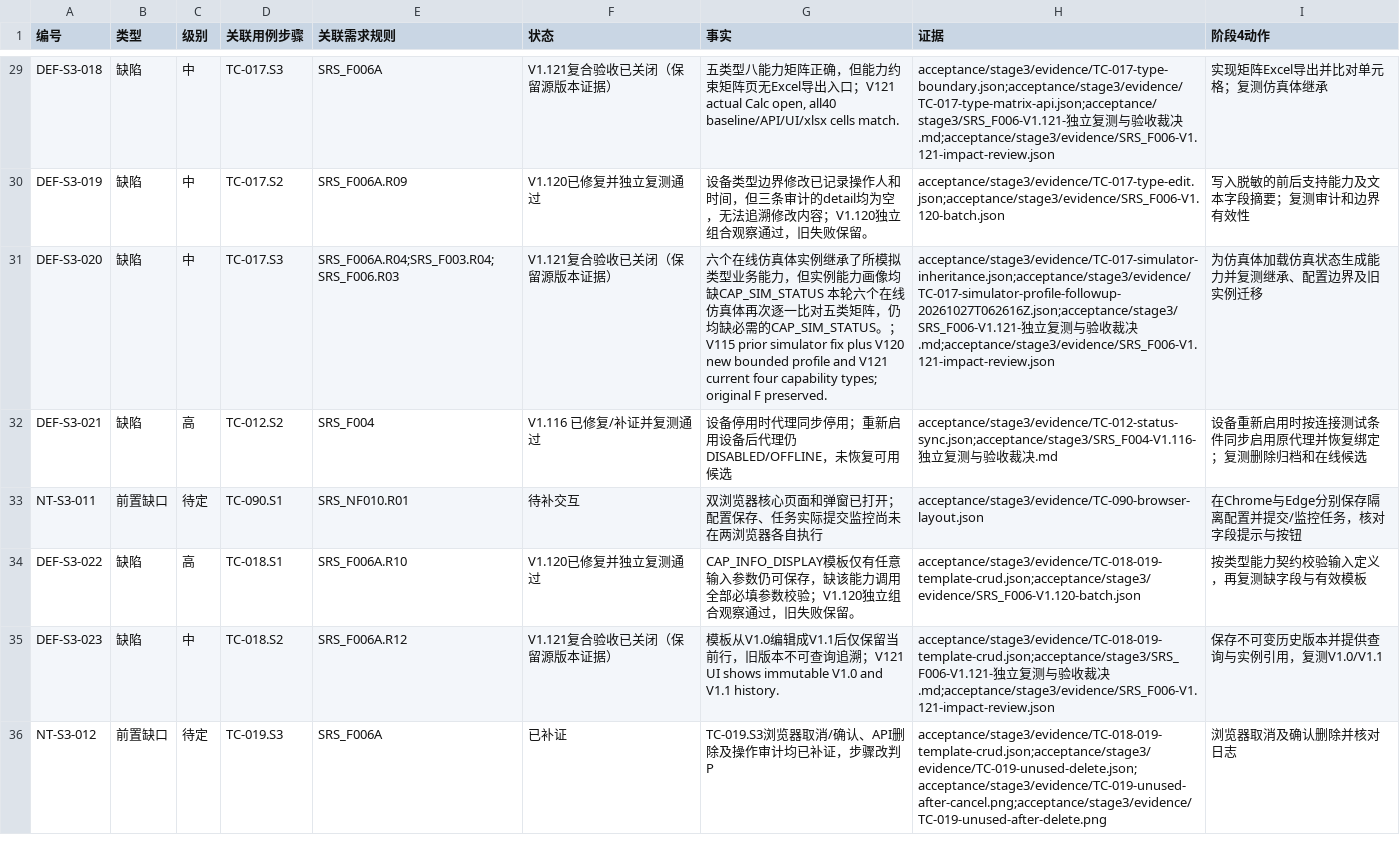
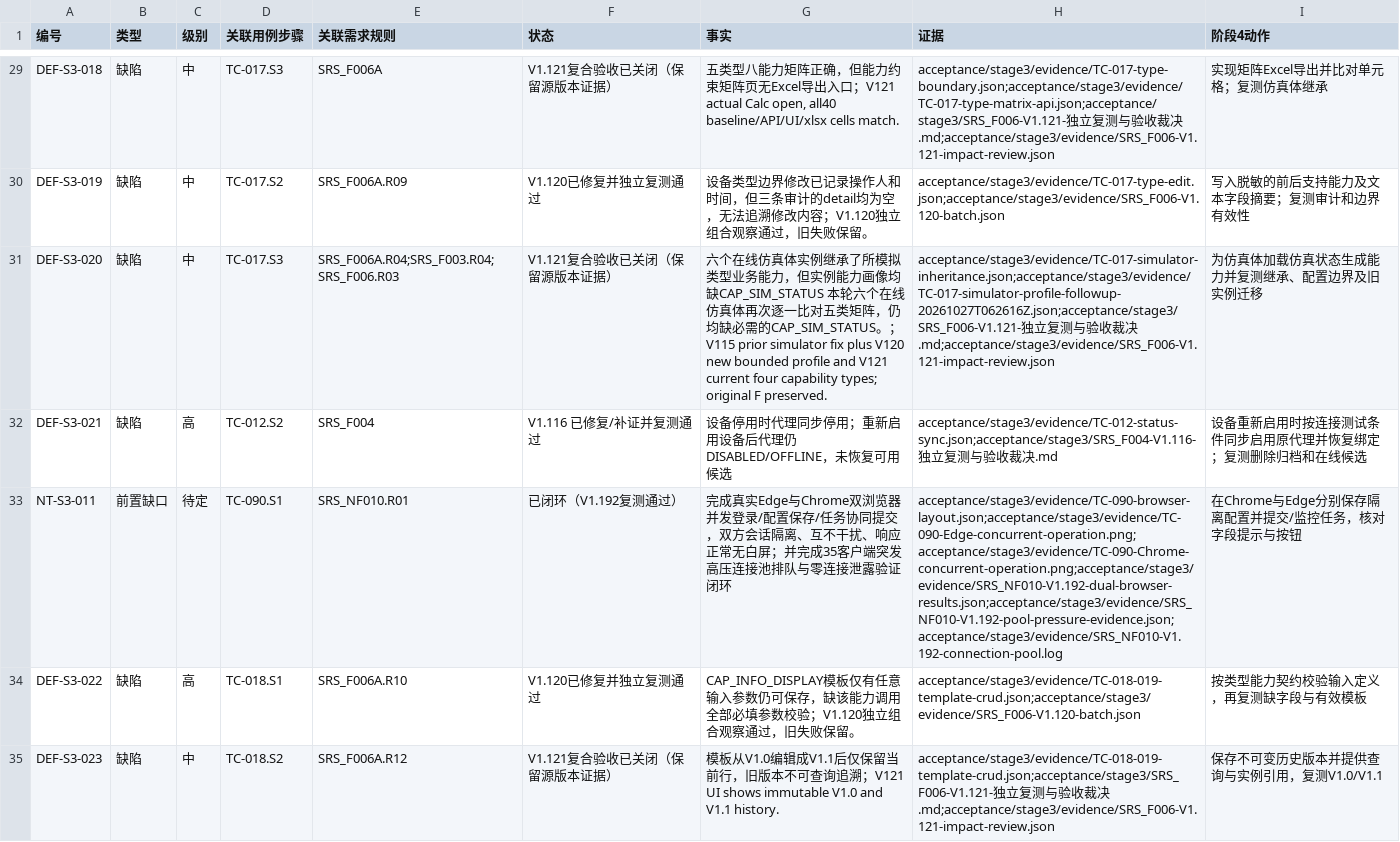
Before and after one commit to steedcy/TP-main, a CSV file: acceptance/stage3/issues.csv, drawn as a sheet; only a part is shown, gaps mark what is left out; the shorter side is filled out with more unchanged rows.

Commit message:
test(NF010): V1.192 independent retest pass, close NT-S3-011 and verify dual-browser concurrency

```diff
--- a/acceptance/stage3/issues.csv
+++ b/acceptance/stage3/issues.csv
@@ -32,3 +32,3 @@ DEF-S3-020,缺陷,中,TC-017.S3,SRS_F006A.R04;SRS_F003.R04;SRS_F006.R03,V1.121
 DEF-S3-021,缺陷,高,TC-012.S2,SRS_F004,V1.116 已修复/补证并复测通过,设备停用时代理同步停用；重新启用设备后代理仍DISABLED/OFFLINE，未恢复可用候选,acceptance/stage3/evidence/TC-012-status-sync.json;acceptance/stage3/SRS_F004-V1.116-独立复测与验收裁决.md,设备重新启用时按连接测试条件同步启用原代理并恢复绑定；复测删除归档和在线候选
-NT-S3-011,前置缺口,待定,TC-090.S1,SRS_NF010.R01,待补交互,双浏览器核心页面和弹窗已打开；配置保存、任务实际提交监控尚未在两浏览器各自执行,acceptance/stage3/evidence/TC-090-browser-layout.json,在Chrome与Edge分别保存隔离配置并提交/监控任务，核对字段提示与按钮
+NT-S3-011,前置缺口,待定,TC-090.S1,SRS_NF010.R01,已闭环（V1.192复测通过）,完成真实Edge与Chrome双浏览器并发登录/配置保存/任务协同提交，双方会话隔离、互不干扰、响应正常无白屏；并完成35客户端突发高压连接池排队与零连接泄露验证闭环,acceptance/stage3/evidence/TC-090-browser-layout.json;acceptance/stage3/evidence/TC-090-Edge-concurrent-operation.png;acceptance/stage3/evidence/TC-090-Chrome-concurrent-operation.png;acceptance/stage3/evidence/SRS_NF010-V1.192-dual-browser-results.json;acceptance/stage3/evidence/SRS_NF010-V1.192-pool-pressure-evidence.json;acceptance/stage3/evidence/SRS_NF010-V1.192-connection-pool.log,在Chrome与Edge分别保存隔离配置并提交/监控任务，核对字段提示与按钮
 DEF-S3-022,缺陷,高,TC-018.S1,SRS_F006A.R10,V1.120已修复并独立复测通过,CAP_INFO_DISPLAY模板仅有任意输入参数仍可保存，缺该能力调用全部必填参数校验；V1.120独立组合观察通过，旧失败保留。,acceptance/stage3/evidence/TC-018-019-template-crud.json;acceptance/stage3/evidence/SRS_F006-V1.120-batch.json,按类型能力契约校验输入定义，再复测缺字段与有效模板
```
Also changed, not shown: acceptance/stage3/rules.csv, acceptance/stage3/steps.csv, 18 other files.
